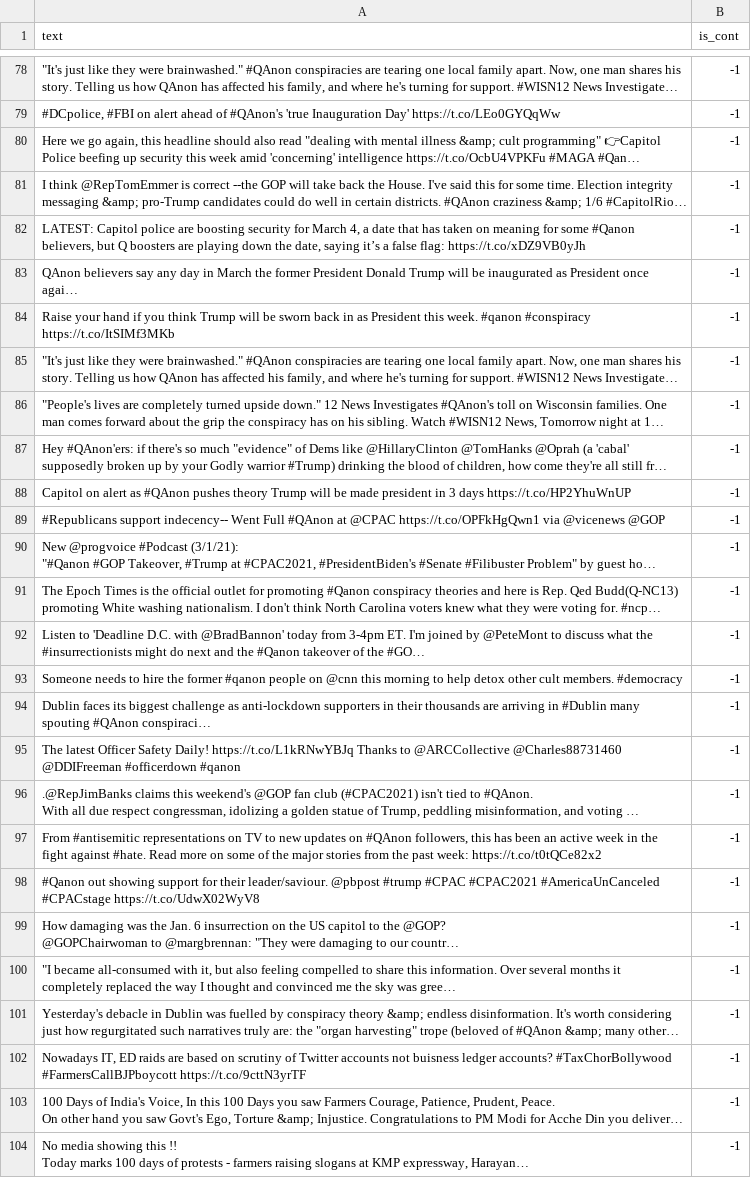
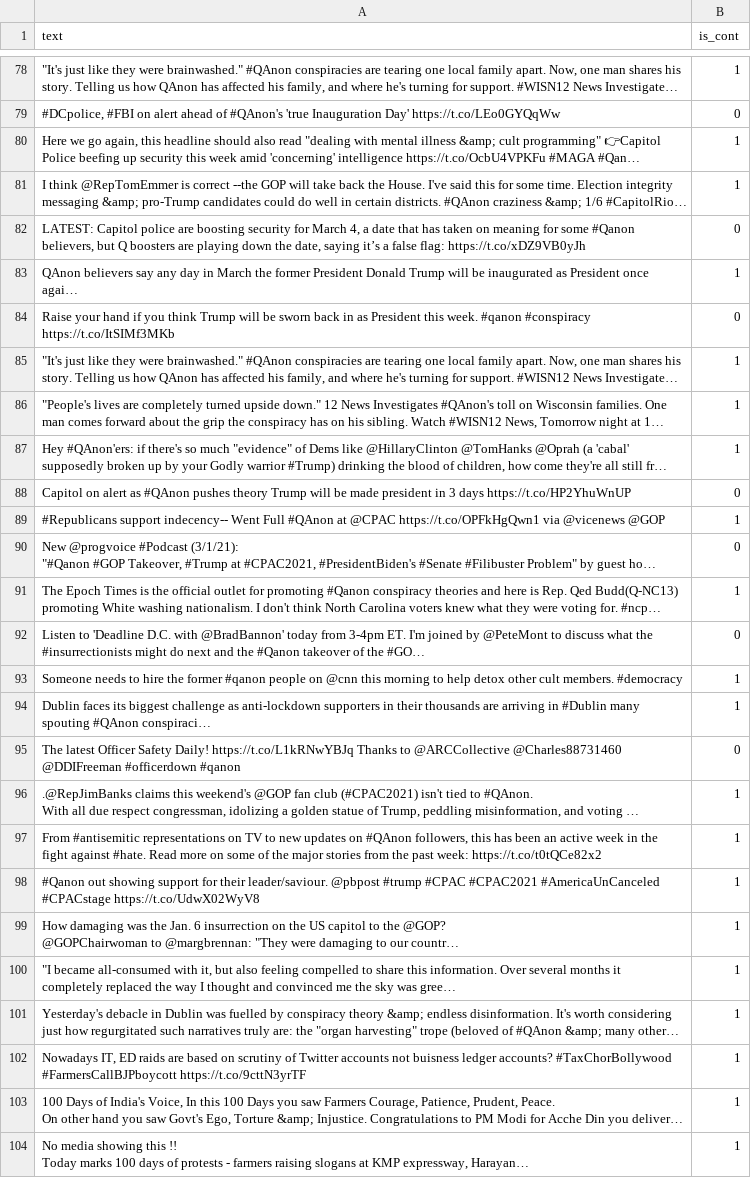
Before and after one commit to sumba101/ControversyDetection, a CSV file: data/golden.csv, drawn as a sheet; only a part is shown, gaps mark what is left out; long unchanged cells end in …; the diff covers the shown part only; the diff names each change by its address in the sheet, - before the commit and + after, or states it on an @@ line.

```diff
--- a/data/golden.csv
+++ b/data/golden.csv
-B78 (is_cont): -1
+B78 (is_cont): 1
-B79 (is_cont): -1
+B79 (is_cont): 0
-B80:B81 (is_cont): -1
+B80:B81 (is_cont): 1
-B82 (is_cont): -1
+B82 (is_cont): 0
-B83 (is_cont): -1
+B83 (is_cont): 1
-B84 (is_cont): -1
+B84 (is_cont): 0
-B85:B87 (is_cont): -1
+B85:B87 (is_cont): 1
-B88 (is_cont): -1
+B88 (is_cont): 0
-B89 (is_cont): -1
+B89 (is_cont): 1
-B90 (is_cont): -1
+B90 (is_cont): 0
-B91 (is_cont): -1
+B91 (is_cont): 1
-B92 (is_cont): -1
+B92 (is_cont): 0
-B93:B94 (is_cont): -1
+B93:B94 (is_cont): 1
-B95 (is_cont): -1
+B95 (is_cont): 0
-B96:B104 (is_cont): -1
+B96:B104 (is_cont): 1
```
Also changed, not shown: 123 edited cells elsewhere in this file.
